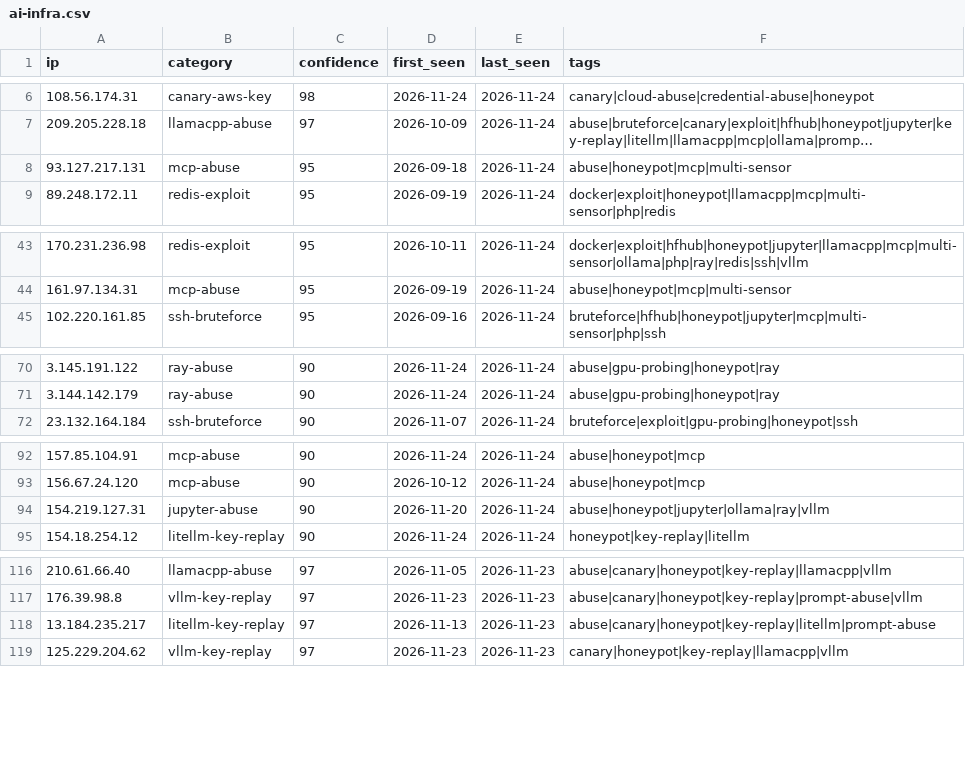
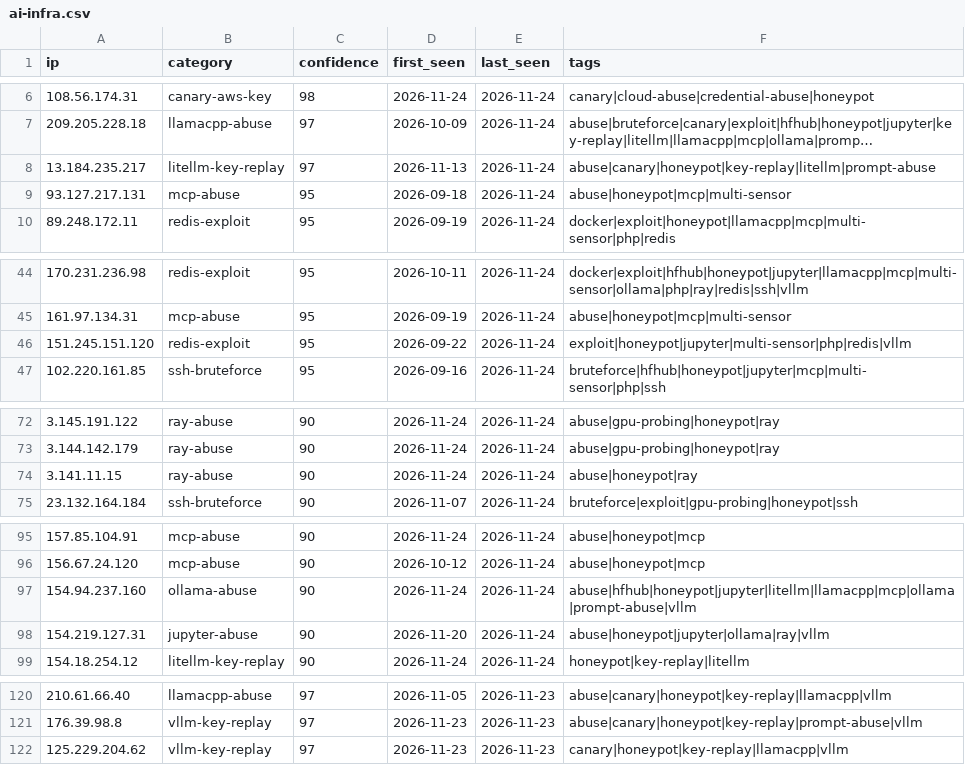
Before and after one commit to Zikmadol/trapline-ioc, a CSV file: feeds/ai-infra.csv, drawn as a sheet; only a part is shown, gaps mark what is left out; long unchanged cells end in …; removed rows and columns are numbered as before the commit, all else as after; the diff covers the shown part only; the diff names each change by its address in the sheet, - before the commit and + after, or states it on an @@ line.

```diff
--- a/feeds/ai-infra.csv
+++ b/feeds/ai-infra.csv
+row 8: 13.184.235.217 | litellm-key-replay | 97 | 2026-11-13 | 2026-11-24 | abuse|canary|honeypot|key-replay|litellm|prompt-abuse
+row 46: 151.245.151.120 | redis-exploit | 95 | 2026-09-22 | 2026-11-24 | exploit|honeypot|jupyter|multi-sensor|php|redis|vllm
+row 74: 3.141.11.15 | ray-abuse | 90 | 2026-11-24 | 2026-11-24 | abuse|honeypot|ray
+row 97: 154.94.237.160 | ollama-abuse | 90 | 2026-11-24 | 2026-11-24 | abuse|hfhub|honeypot|jupyter|litellm|llamacpp|mcp|ollama|prompt-abuse|vllm
-row 118: 13.184.235.217 | litellm-key-replay | 97 | 2026-11-13 | 2026-11-23 | abuse|canary|honeypot|key-replay|litellm|prompt-abuse
```
Also changed, not shown: 1 removed row elsewhere in this file, daily/2026-11-24.csv, feeds/all-observed.csv, 14 other files.
